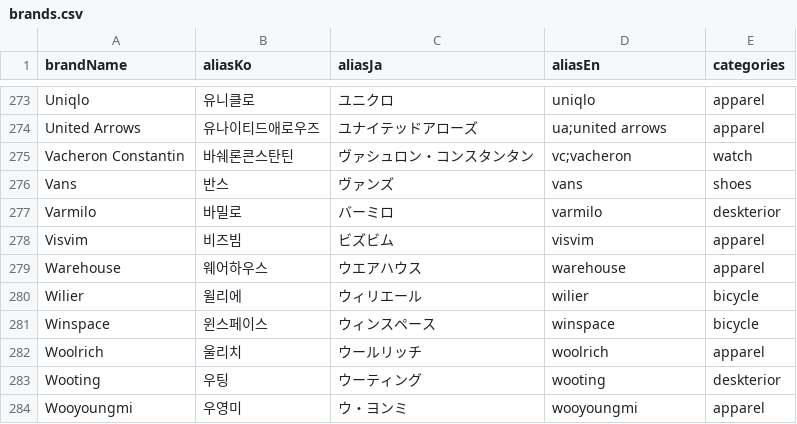
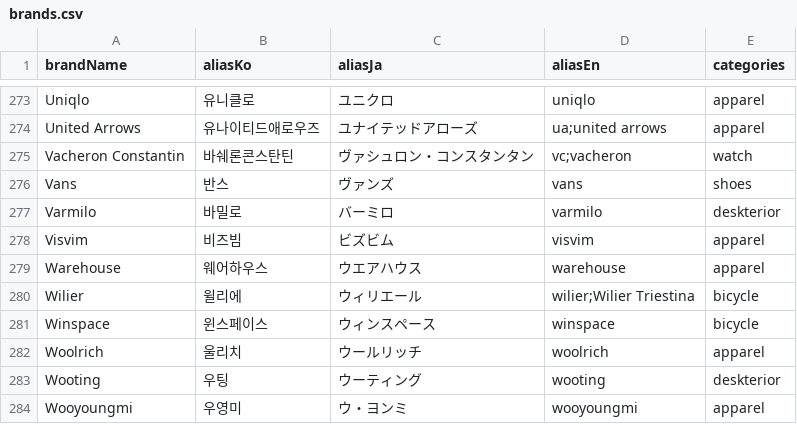
Before and after one commit to grapheople/my-heritage-web, a CSV file: prisma/brands.csv, drawn as a sheet; only a part is shown, gaps mark what is left out.

```diff
--- a/prisma/brands.csv
+++ b/prisma/brands.csv
@@ -279,3 +279,3 @@ Visvim,비즈빔,ビズビム,visvim,apparel
 Warehouse,웨어하우스,ウエアハウス,warehouse,apparel
-Wilier,윌리에,ウィリエール,wilier,bicycle
+Wilier,윌리에,ウィリエール,wilier;Wilier Triestina,bicycle
 Winspace,윈스페이스,ウィンスペース,winspace,bicycle
```
Also changed, not shown: 1 other file.
